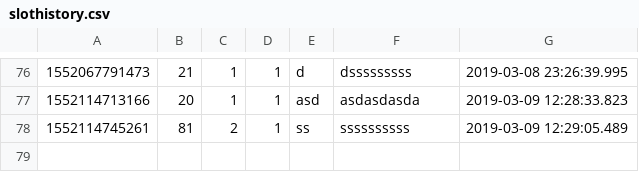
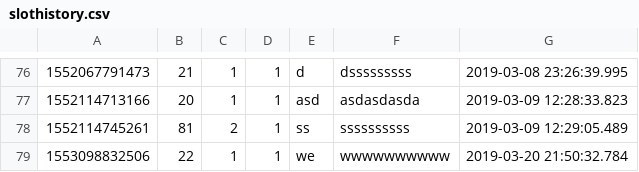
Before and after one commit to TanmayAngre/vehicle-parking-automated-system, a CSV file: ParkingSystemWeb2/src/slothistory.csv, drawn as a sheet; only a part is shown, gaps mark what is left out.

```diff
--- a/ParkingSystemWeb2/src/slothistory.csv
+++ b/ParkingSystemWeb2/src/slothistory.csv
@@ -78 +78,2 @@
 1552114745261,81,2,1,ss,ssssssssss,2019-03-09 12:29:05.489
+1553098832506,22,1,1,we,wwwwwwwwww,2019-03-20 21:50:32.784
```
Also changed, not shown: ParkingSystemWeb2/src/ticket.csv, ParkingSystemWeb2/src/tickethistory.csv, 23 other files.
